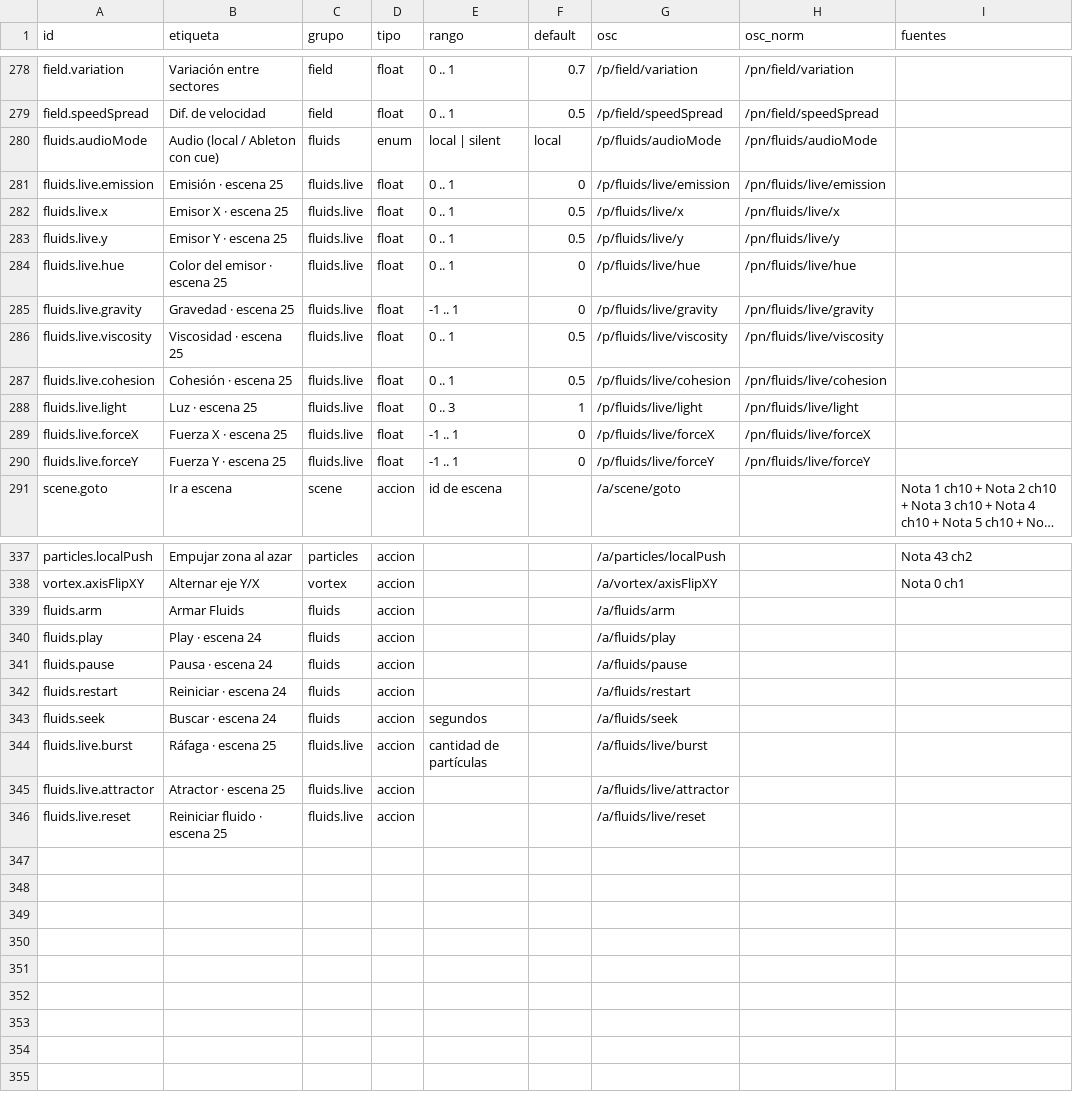
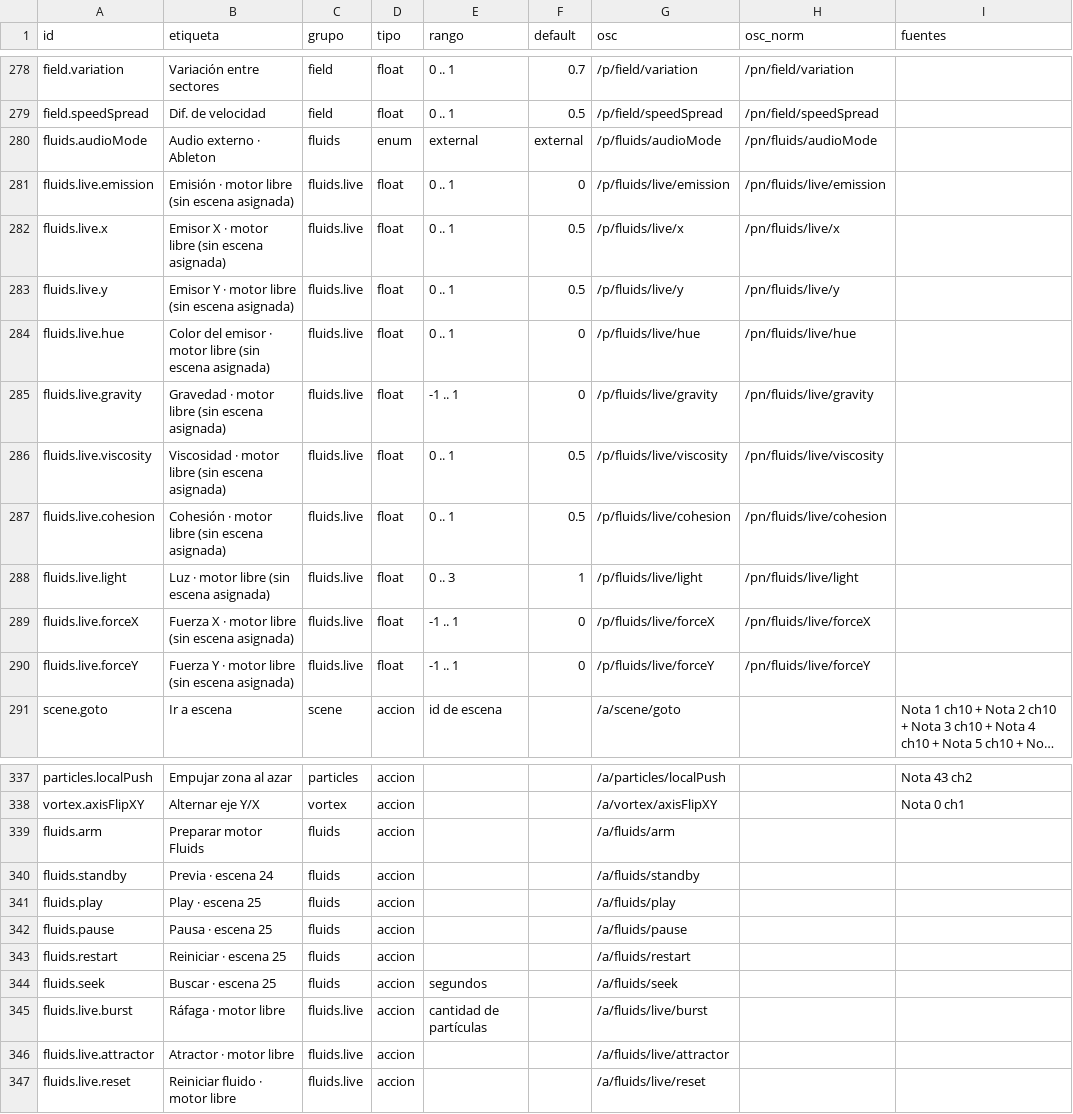
Before and after one commit to mpalenque/particlesvideo, a CSV file: visuales/REFERENCIA-MIDI-OSC.csv, drawn as a sheet; only a part is shown, gaps mark what is left out; long unchanged cells end in …; addresses are those after the commit; the diff names each change by its address in the sheet, - before the commit and + after, or states it on an @@ line.

Commit message:
feat: separar previa y cue Fluids con audio externo

```diff
--- a/visuales/REFERENCIA-MIDI-OSC.csv
+++ b/visuales/REFERENCIA-MIDI-OSC.csv
-B280 (etiqueta): Audio (local / Ableton con cue)
+B280 (etiqueta): Audio externo · Ableton
-E280 (rango): local | silent
+E280 (rango): external
-F280 (default): local
+F280 (default): external
-B281 (etiqueta): Emisión · escena 25
+B281 (etiqueta): Emisión · motor libre (sin escena asignada)
-B282 (etiqueta): Emisor X · escena 25
+B282 (etiqueta): Emisor X · motor libre (sin escena asignada)
-B283 (etiqueta): Emisor Y · escena 25
+B283 (etiqueta): Emisor Y · motor libre (sin escena asignada)
-B284 (etiqueta): Color del emisor · escena 25
+B284 (etiqueta): Color del emisor · motor libre (sin escena asignada)
-B285 (etiqueta): Gravedad · escena 25
+B285 (etiqueta): Gravedad · motor libre (sin escena asignada)
-B286 (etiqueta): Viscosidad · escena 25
+B286 (etiqueta): Viscosidad · motor libre (sin escena asignada)
-B287 (etiqueta): Cohesión · escena 25
+B287 (etiqueta): Cohesión · motor libre (sin escena asignada)
-B288 (etiqueta): Luz · escena 25
+B288 (etiqueta): Luz · motor libre (sin escena asignada)
-B289 (etiqueta): Fuerza X · escena 25
+B289 (etiqueta): Fuerza X · motor libre (sin escena asignada)
-B290 (etiqueta): Fuerza Y · escena 25
+B290 (etiqueta): Fuerza Y · motor libre (sin escena asignada)
-B339 (etiqueta): Armar Fluids
+B339 (etiqueta): Preparar motor Fluids
+row 340: fluids.standby | Previa · escena 24 | fluids | accion |  |  | /a/fluids/standby
-B341 (etiqueta): Play · escena 24
+B341 (etiqueta): Play · escena 25
-B342 (etiqueta): Pausa · escena 24
+B342 (etiqueta): Pausa · escena 25
-B343 (etiqueta): Reiniciar · escena 24
+B343 (etiqueta): Reiniciar · escena 25
-B344 (etiqueta): Buscar · escena 24
+B344 (etiqueta): Buscar · escena 25
-B345 (etiqueta): Ráfaga · escena 25
+B345 (etiqueta): Ráfaga · motor libre
-B346 (etiqueta): Atractor · escena 25
+B346 (etiqueta): Atractor · motor libre
-B347 (etiqueta): Reiniciar fluido · escena 25
+B347 (etiqueta): Reiniciar fluido · motor libre
```
Also changed, not shown: 49 other files.
